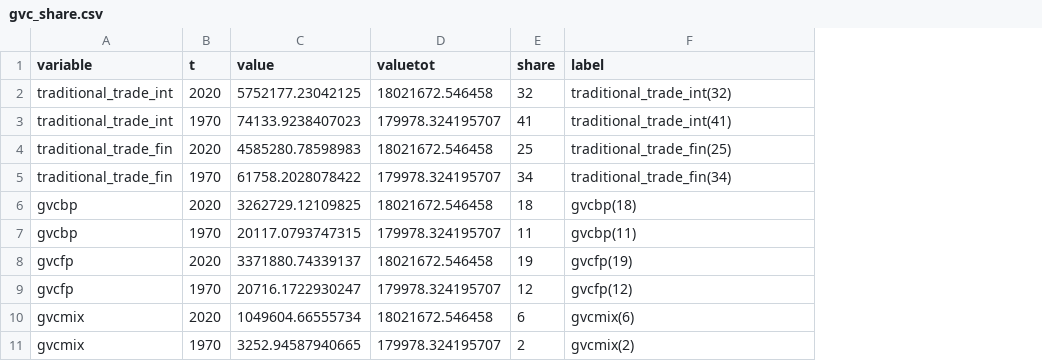
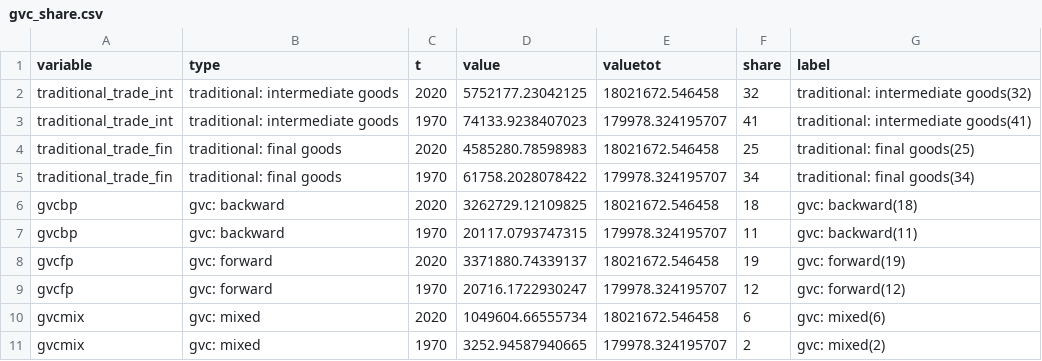
Before and after one commit to trang419/JWE-materials, a CSV file: data/03 gvc/gvc_share.csv, drawn as a sheet; addresses are those after the commit; the diff names each change by its address in the sheet, - before the commit and + after, or states it on an @@ line.

```diff
--- a/data/03 gvc/gvc_share.csv
+++ b/data/03 gvc/gvc_share.csv
+column B (type), rows 2-11: traditional: intermediate goods | traditional: intermediate goods | traditional: final goods | traditional: final goods | gvc: backward | gvc: backward | gvc: forward | gvc: forward | gvc: mixed | gvc: mixed
-G2 (label): traditional_trade_int(32)
+G2 (label): traditional: intermediate goods(32)
-G3 (label): traditional_trade_int(41)
+G3 (label): traditional: intermediate goods(41)
-G4 (label): traditional_trade_fin(25)
+G4 (label): traditional: final goods(25)
-G5 (label): traditional_trade_fin(34)
+G5 (label): traditional: final goods(34)
-G6 (label): gvcbp(18)
+G6 (label): gvc: backward(18)
-G7 (label): gvcbp(11)
+G7 (label): gvc: backward(11)
-G8 (label): gvcfp(19)
+G8 (label): gvc: forward(19)
-G9 (label): gvcfp(12)
+G9 (label): gvc: forward(12)
-G10 (label): gvcmix(6)
+G10 (label): gvc: mixed(6)
-G11 (label): gvcmix(2)
+G11 (label): gvc: mixed(2)
```
Also changed, not shown: 51 other files.
